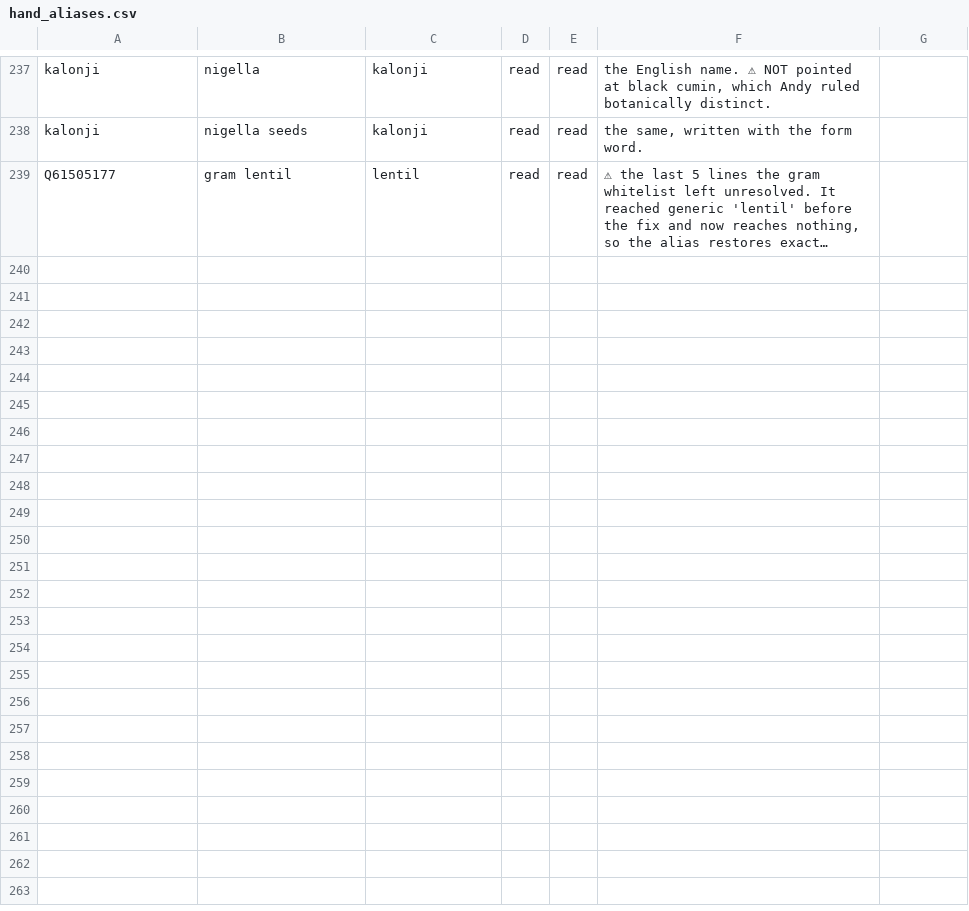
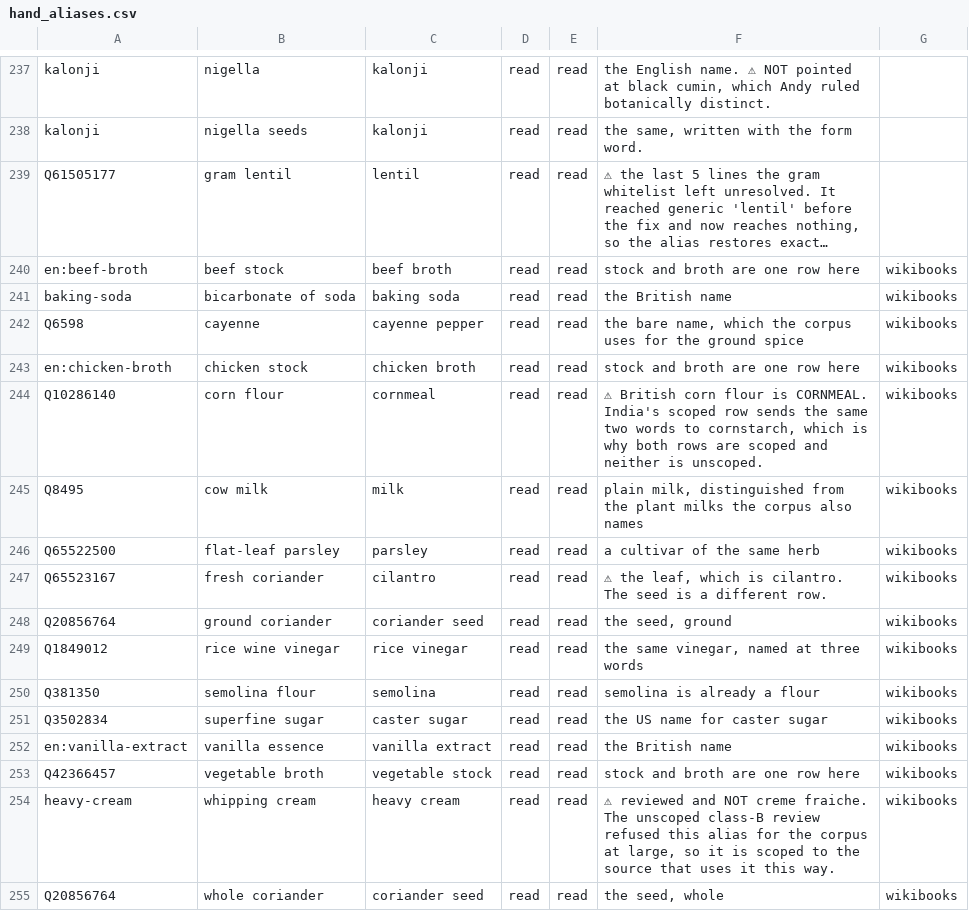
Before and after one commit to abh5227/recipe-app2, a CSV file: hand_aliases.csv, drawn as a sheet; only a part is shown, gaps mark what is left out; long unchanged cells end in …; the diff names each change by its address in the sheet, - before the commit and + after, or states it on an @@ line.

```diff
--- a/hand_aliases.csv
+++ b/hand_aliases.csv
+row 240: en:beef-broth | beef stock | beef broth | read | read | stock and broth are one row here | wikibooks
+row 241: baking-soda | bicarbonate of soda | baking soda | read | read | the British name | wikibooks
+row 242: Q6598 | cayenne | cayenne pepper | read | read | the bare name, which the corpus uses for the ground spice | wikibooks
+row 243: en:chicken-broth | chicken stock | chicken broth | read | read | stock and broth are one row here | wikibooks
+row 244: Q10286140 | corn flour | cornmeal | read | read | ⚠ British corn flour is CORNMEAL. India's scoped row sends the same two words to cornstarch, which is why both rows are scoped and neither is unscoped. | wikibooks
+row 245: Q8495 | cow milk | milk | read | read | plain milk, distinguished from the plant milks the corpus also names | wikibooks
+row 246: Q65522500 | flat-leaf parsley | parsley | read | read | a cultivar of the same herb | wikibooks
+row 247: Q65523167 | fresh coriander | cilantro | read | read | ⚠ the leaf, which is cilantro. The seed is a different row. | wikibooks
+row 248: Q20856764 | ground coriander | coriander seed | read | read | the seed, ground | wikibooks
+row 249: Q1849012 | rice wine vinegar | rice vinegar | read | read | the same vinegar, named at three words | wikibooks
+row 250: Q381350 | semolina flour | semolina | read | read | semolina is already a flour | wikibooks
+row 251: Q3502834 | superfine sugar | caster sugar | read | read | the US name for caster sugar | wikibooks
+row 252: en:vanilla-extract | vanilla essence | vanilla extract | read | read | the British name | wikibooks
+row 253: Q42366457 | vegetable broth | vegetable stock | read | read | stock and broth are one row here | wikibooks
+row 254: heavy-cream | whipping cream | heavy cream | read | read | ⚠ reviewed and NOT creme fraiche. The unscoped class-B review refused this alias for the corpus at large, so it is scoped to the source that uses it this way. | wikibooks
+row 255: Q20856764 | whole coriander | coriander seed | read | read | the seed, whole | wikibooks
```
